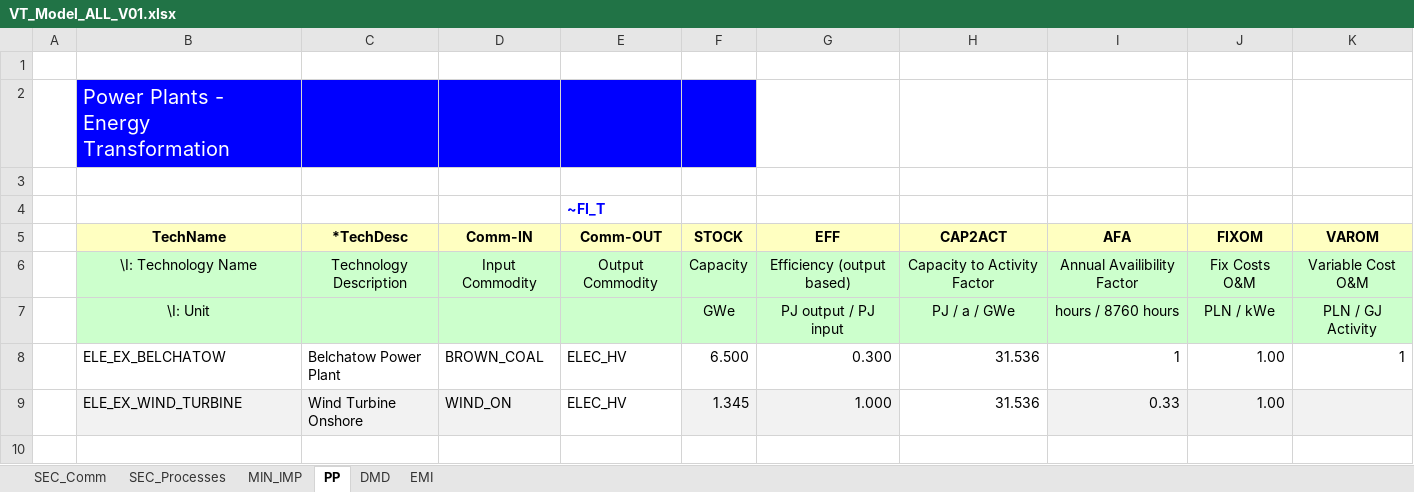
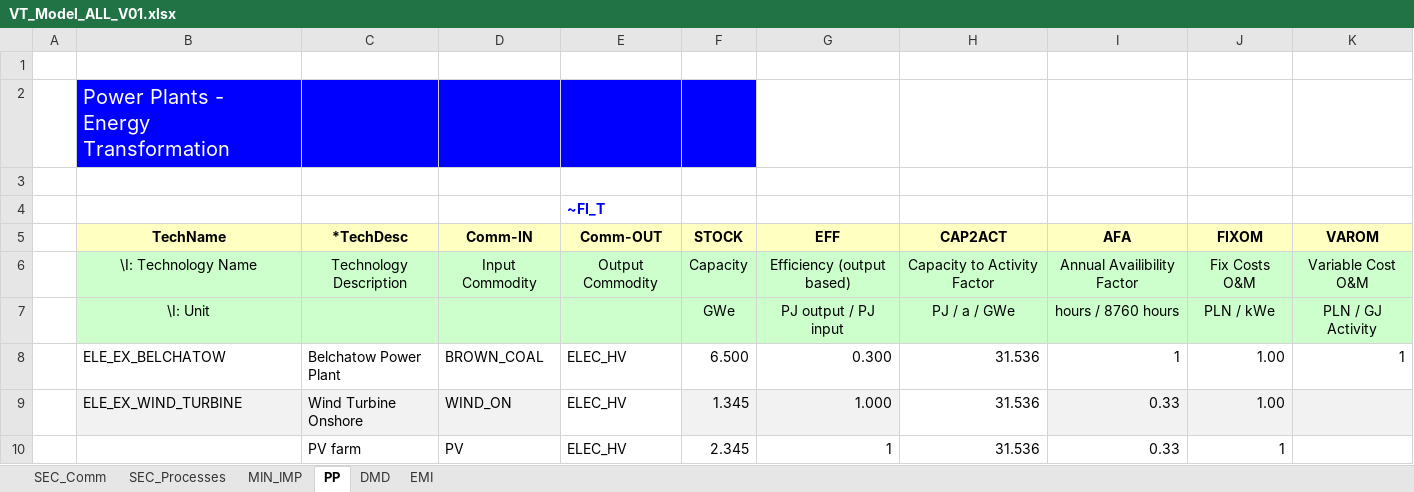
Before and after one commit to Alicja-Ossera/Rep_1, an Excel workbook: VT_Model_ALL_V01.xlsx, sheet PP, drawn as a sheet; values as stored, in another font and other column widths than the file's, no borders; the diff names each change by its address in the sheet, - before the commit and + after, or states it on an @@ line.

```diff
--- a/VT_Model_ALL_V01.xlsx (sheet PP)
+++ b/VT_Model_ALL_V01.xlsx (sheet PP)
+row 10:  |  | PV farm | PV | ELEC_HV | 2.345 | 1 | 31.536 | 0.33 | 1
```
Also changed, not shown: sheet SEC_Processes, sheet SEC_Comm, sheet MIN_IMP.
